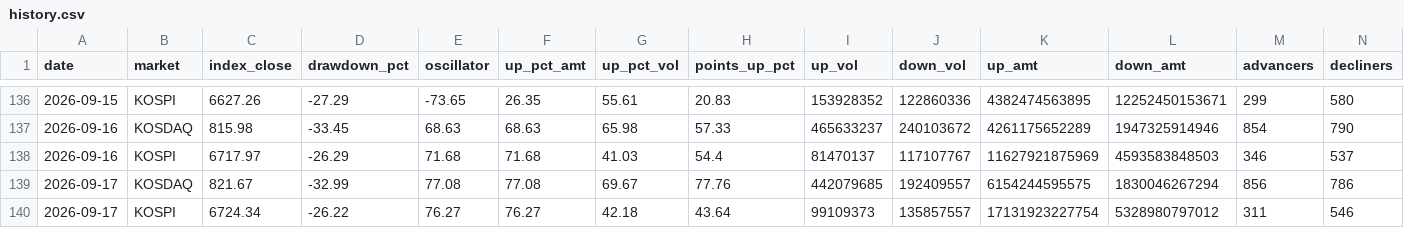
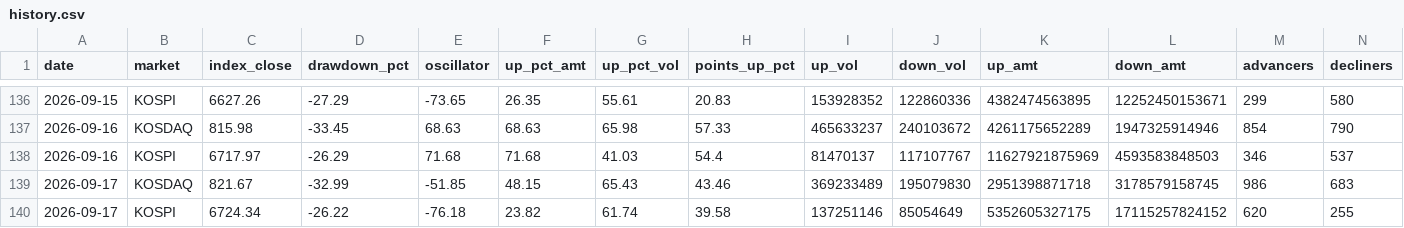
Before and after one commit to alstjdaa-afk/k-panic-monitor, a CSV file: data/history.csv, drawn as a sheet; only a part is shown, gaps mark what is left out; the diff names each change by its address in the sheet, - before the commit and + after, or states it on an @@ line.

```diff
--- a/data/history.csv
+++ b/data/history.csv
-E139 (oscillator): 77.08
+E139 (oscillator): -51.85
-F139 (up_pct_amt): 77.08
+F139 (up_pct_amt): 48.15
-G139 (up_pct_vol): 69.67
+G139 (up_pct_vol): 65.43
-H139 (points_up_pct): 77.76
+H139 (points_up_pct): 43.46
-I139 (up_vol): 442079685
+I139 (up_vol): 369233489
-J139 (down_vol): 192409557
+J139 (down_vol): 195079830
-K139 (up_amt): 6154244595575
+K139 (up_amt): 2951398871718
-L139 (down_amt): 1830046267294
+L139 (down_amt): 3178579158745
-M139 (advancers): 856
+M139 (advancers): 986
-N139 (decliners): 786
+N139 (decliners): 683
-E140 (oscillator): 76.27
+E140 (oscillator): -76.18
-F140 (up_pct_amt): 76.27
+F140 (up_pct_amt): 23.82
-G140 (up_pct_vol): 42.18
+G140 (up_pct_vol): 61.74
-H140 (points_up_pct): 43.64
+H140 (points_up_pct): 39.58
-I140 (up_vol): 99109373
+I140 (up_vol): 137251146
-J140 (down_vol): 135857557
+J140 (down_vol): 85054649
-K140 (up_amt): 17131923227754
+K140 (up_amt): 5352605327175
-L140 (down_amt): 5328980797012
+L140 (down_amt): 17115257824152
-M140 (advancers): 311
+M140 (advancers): 620
-N140 (decliners): 546
+N140 (decliners): 255
```
